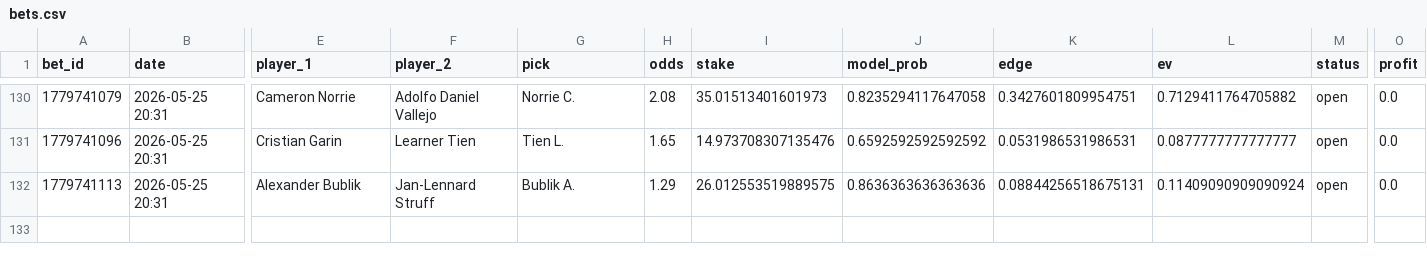
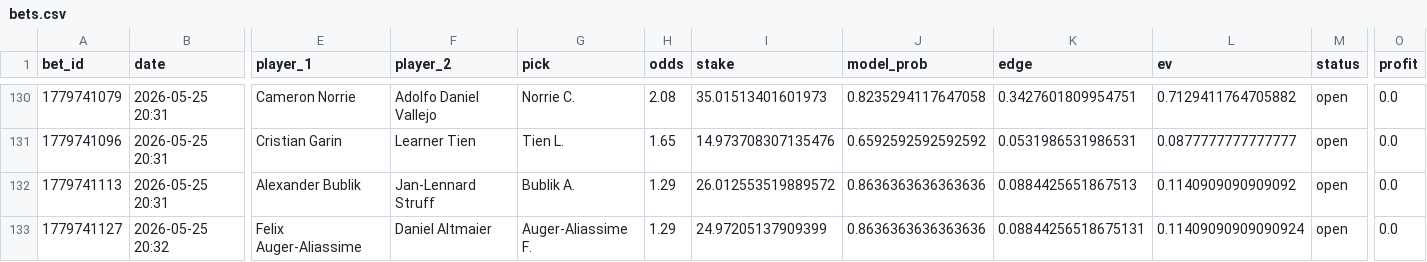
Before and after one commit to narvall018/tennis_modele, a CSV file: bets/users/narvall018/tennis/bets.csv, drawn as a sheet; only a part is shown, gaps mark what is left out; rows hold the shown columns only; the diff names each change by its address in the sheet, - before the commit and + after, or states it on an @@ line.

Commit message:
chore: update bets/users/narvall018/tennis/bets.csv

```diff
--- a/bets/users/narvall018/tennis/bets.csv
+++ b/bets/users/narvall018/tennis/bets.csv
-I132 (stake): 26.012553519889575
+I132 (stake): 26.012553519889572
-K132 (edge): 0.08844256518675131
+K132 (edge): 0.0884425651867513
-L132 (ev): 0.11409090909090924
+L132 (ev): 0.1140909090909092
+row 133: 1779741127 | 2026-05-25 20:32 | Felix Auger-Aliassime | Daniel Altmaier | Auger-Aliassime F. | 1.29 | 24.97205137909399 | 0.8636363636363636 | 0.08844256518675131 | 0.11409090909090924 | open | 0.0
```
